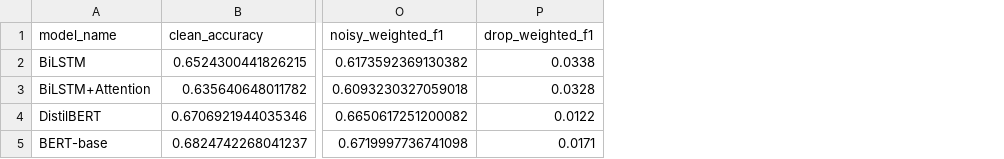
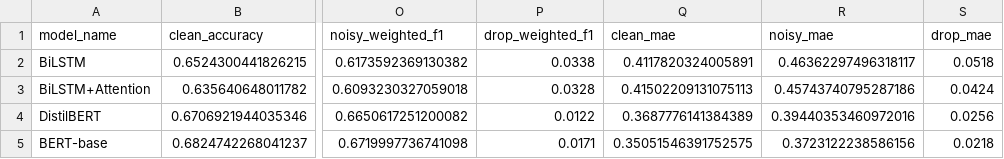
Before and after one commit to huynguyentuank22/CO3133_DL, a CSV file: outputs/tables/robustness_results.csv, drawn as a sheet; only a part is shown, gaps mark what is left out; the diff names each change by its address in the sheet, - before the commit and + after, or states it on an @@ line.

```diff
--- a/outputs/tables/robustness_results.csv
+++ b/outputs/tables/robustness_results.csv
+column Q (clean_mae), rows 2-5: 0.4117820324005891 | 0.41502209131075113 | 0.3687776141384389 | 0.35051546391752575
+column R (noisy_mae), rows 2-5: 0.46362297496318117 | 0.45743740795287186 | 0.39440353460972016 | 0.3723122238586156
+column S (drop_mae), rows 2-5: 0.0518 | 0.0424 | 0.0256 | 0.0218
```
Also changed, not shown: outputs/reports/error_analysis/error_summary_best_models.csv, outputs/tables/ensemble_alpha_search.csv, 40 other files.
